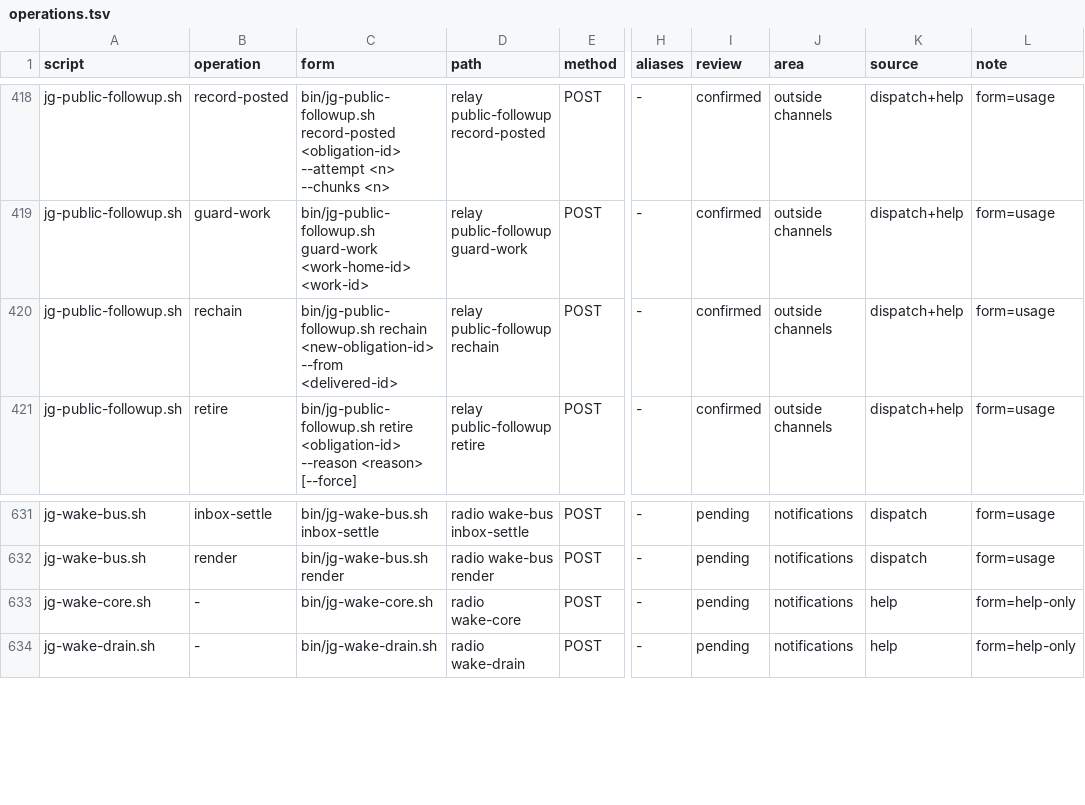
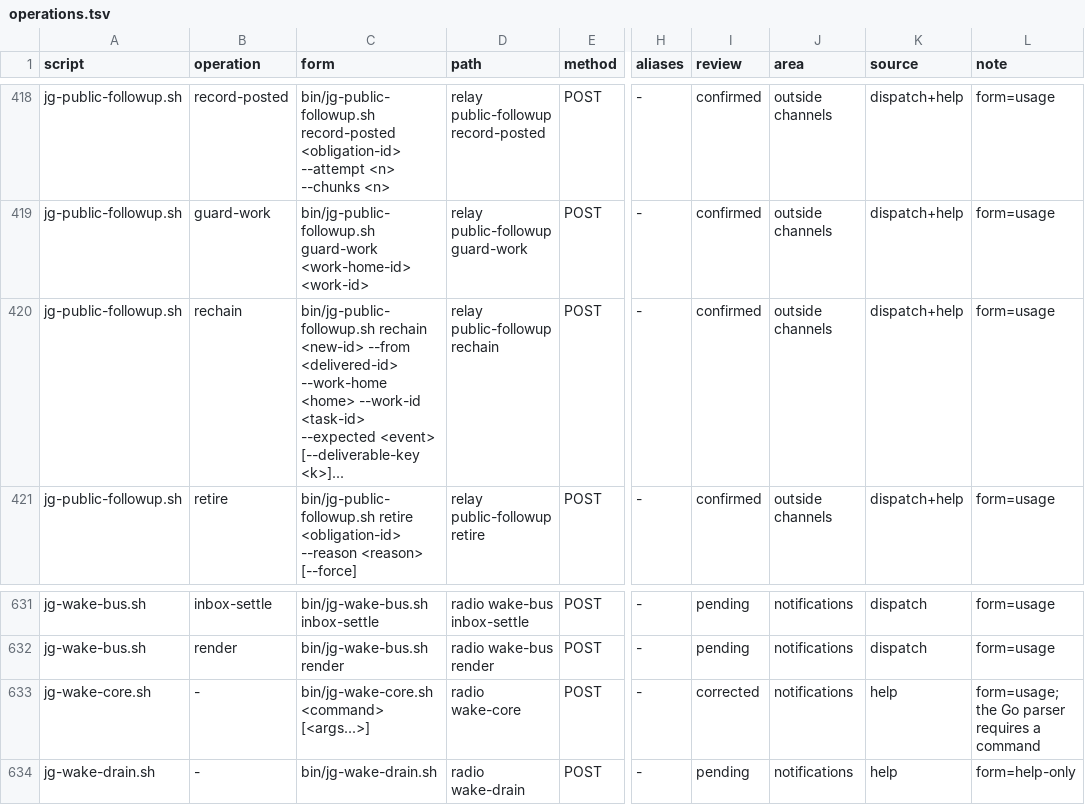
Before and after one commit to umeranjum17/juggernaut, a TSV file: core/agent-cli/operations.tsv, drawn as a sheet; only a part is shown, gaps mark what is left out; the diff covers the shown part only; the diff names each change by its address in the sheet, - before the commit and + after, or states it on an @@ line.

Commit message:
jg-6si-58 repair operation inventory forms
Ticket: jg-6si.58

```diff
--- a/core/agent-cli/operations.tsv
+++ b/core/agent-cli/operations.tsv
-C420 (form): bin/jg-public-followup.sh rechain <new-obligation-id> --from <delivered-id>
+C420 (form): bin/jg-public-followup.sh rechain <new-id> --from <delivered-id> --work-home <home> --work-id <task-id> --expected <event> [--deliverable-key <k>]...
-C633 (form): bin/jg-wake-core.sh
+C633 (form): bin/jg-wake-core.sh <command> [<args...>]
-I633 (review): pending
+I633 (review): corrected
-L633 (note): form=help-only
+L633 (note): form=usage; the Go parser requires a command
```
Also changed, not shown: 16 edited cells elsewhere in this file, 9 other files.
